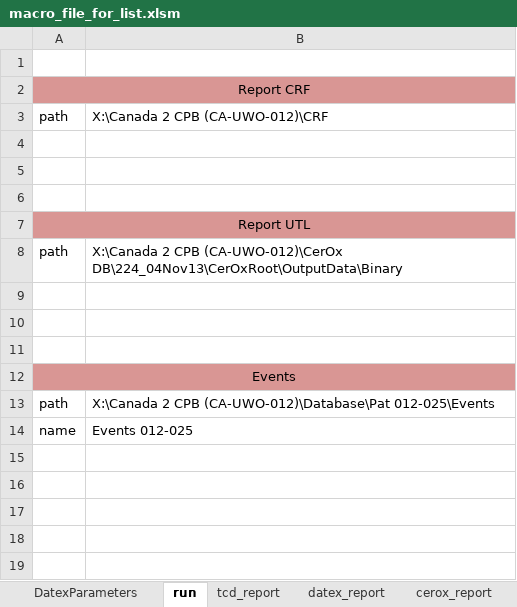
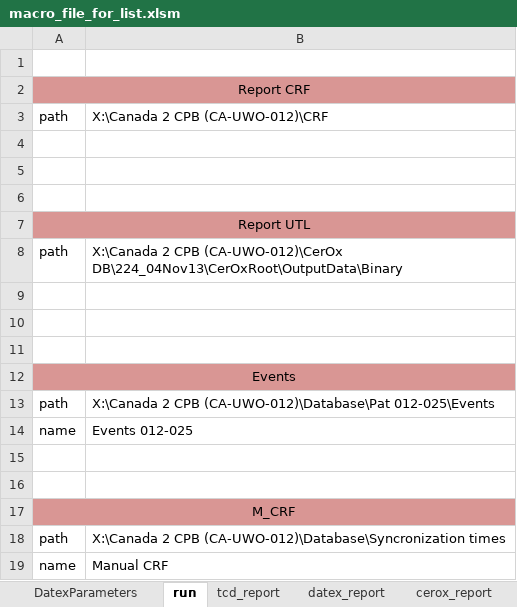
Before and after one commit to nimosc/macro_file2, an Excel workbook: macro_file_for_list.xlsm, sheet run, drawn as a sheet; values as stored, in another font and other column widths than the file's, no borders; charts and pictures not drawn; the diff names each change by its address in the sheet, - before the commit and + after, or states it on an @@ line.

Commit message:
M_CRF is done

```diff
--- a/macro_file_for_list.xlsm (sheet run)
+++ b/macro_file_for_list.xlsm (sheet run)
+row 15: (empty)
+row 16: (empty)
+row 17: M_CRF
+row 18: path | X:\Canada 2 CPB (CA-UWO-012)\Database\Syncronization times
+row 19: name | Manual CRF
```
Also changed, not shown: charts or pictures.
